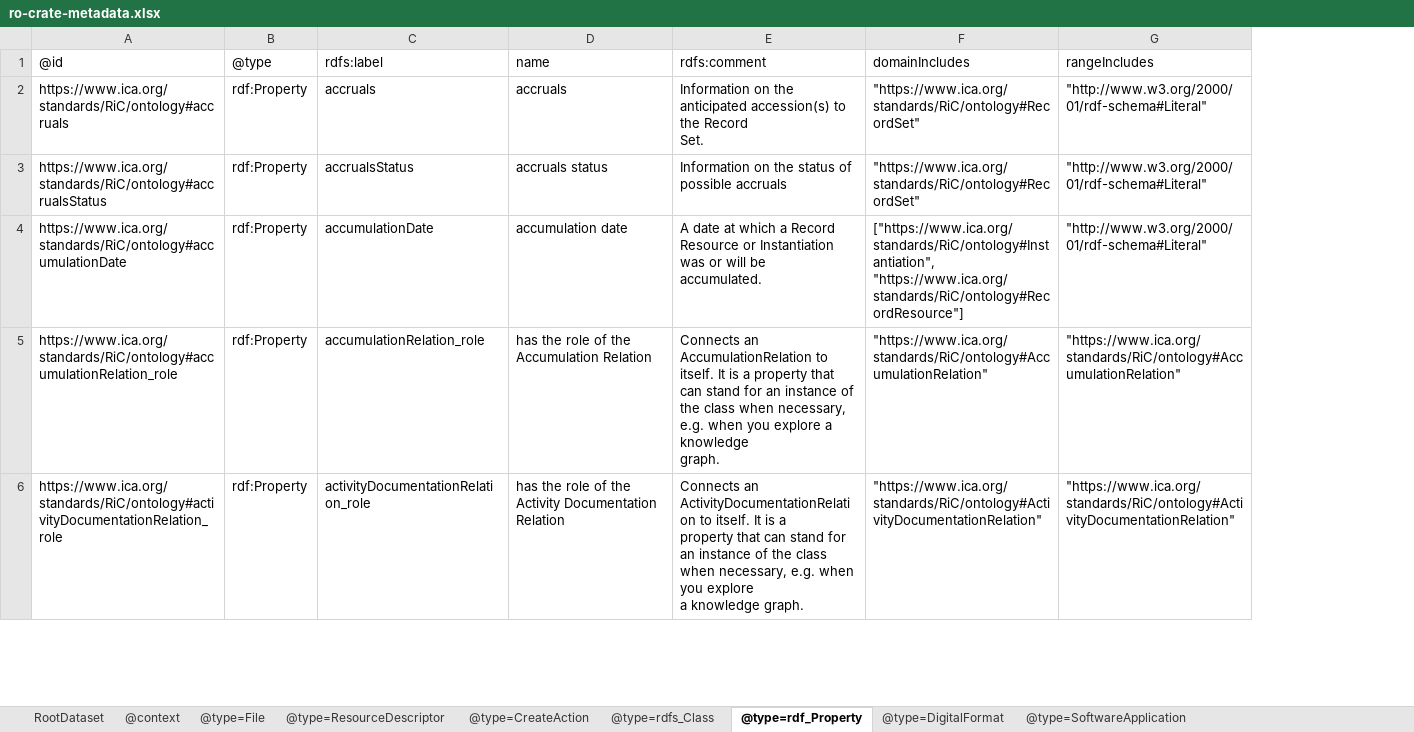
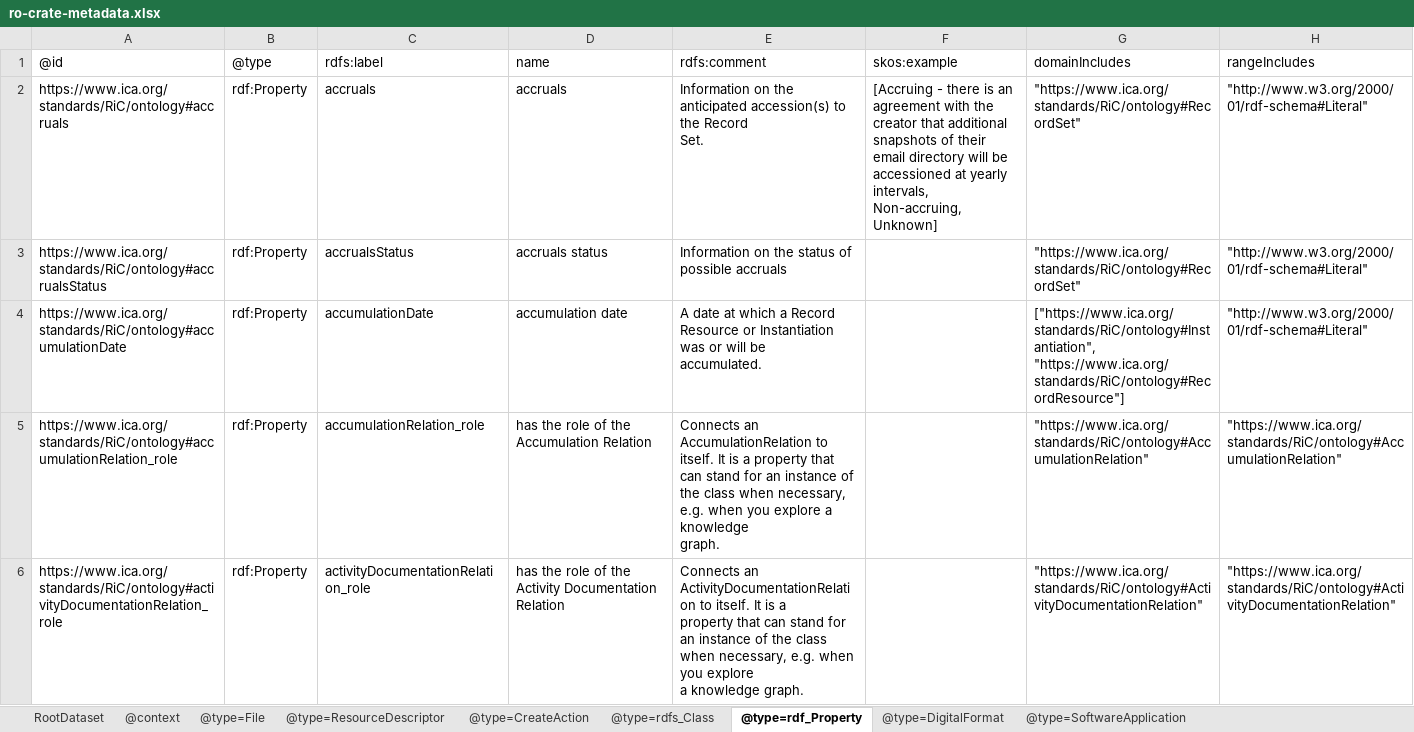
Before and after one commit to Language-Research-Technology/ro-crate-masp, an Excel workbook: schemas/ric/schema-crate/ro-crate-metadata.xlsx, sheet @type=rdf_Property, drawn as a sheet; only a part is shown; values as stored, in another font and other column widths than the file's, no borders; 1 other sheet too large or unreadable and not compared; ↵ is a line break in a cell; the diff names each change by its address in the sheet, - before the commit and + after, or states it on an @@ line.

```diff
--- a/schemas/ric/schema-crate/ro-crate-metadata.xlsx (sheet @type=rdf_Property)
+++ b/schemas/ric/schema-crate/ro-crate-metadata.xlsx (sheet @type=rdf_Property)
+column F, rows 1-2: skos:example | [Accruing - there is an agreement with the creator that additional ↵ snapshots of their email directory will be accessioned at yearly intervals, Non-accruing, Unknown]
```
Also changed, not shown: sheet @context, sheet @type=CreateAction, profiles/ldac/profile-crate/ro-crate-metadata.xlsx, profiles/rocphotos/profile-crate/ro-crate-metadata.xlsx, 16 other files.
